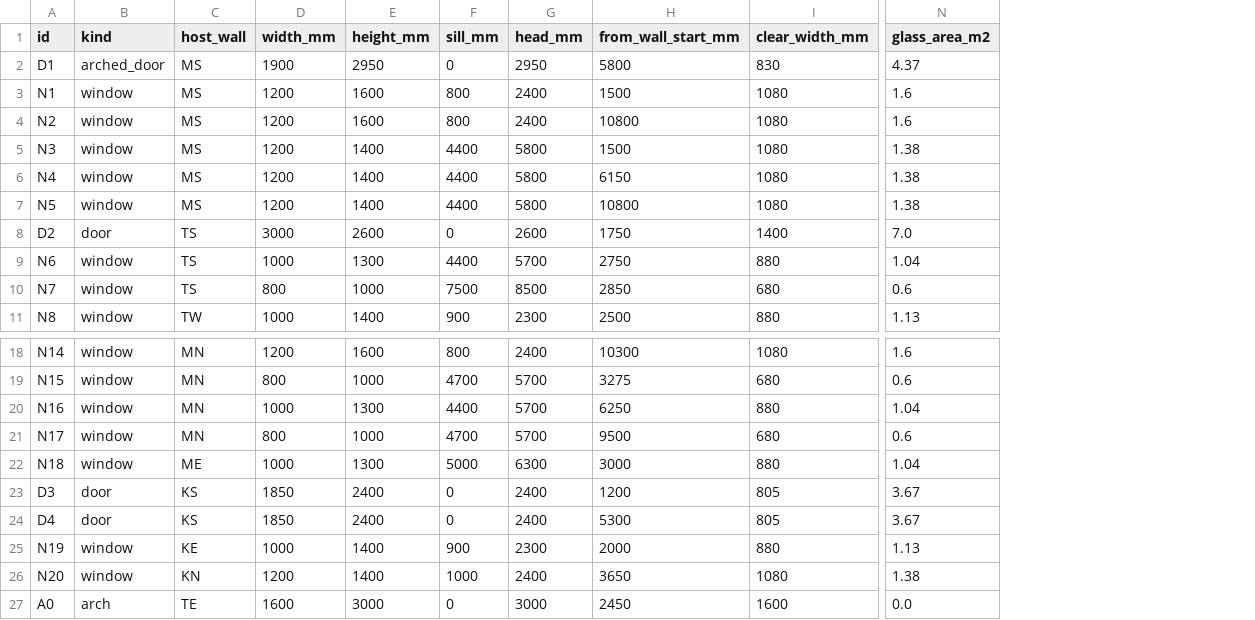
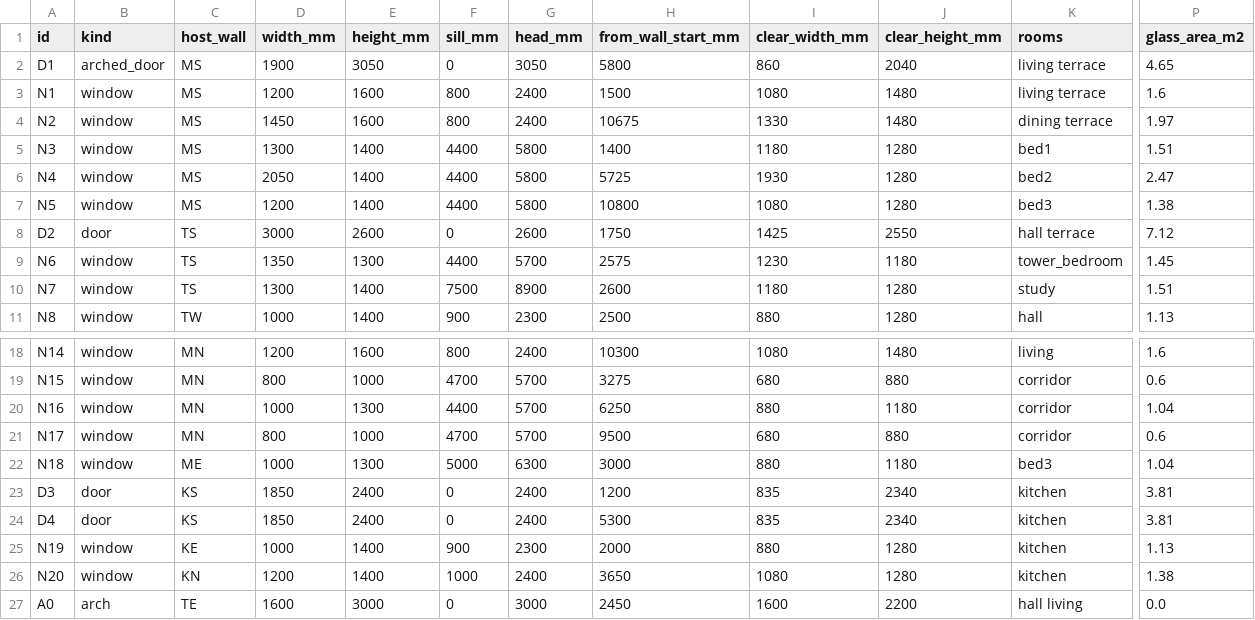
Before and after one commit to maccman/homespec, a CSV file: projects/bastide_montfuron/deliverables/schedules/openings.csv, drawn as a sheet; only a part is shown, gaps mark what is left out; addresses are those after the commit; the diff covers the shown part only; the diff names each change by its address in the sheet, - before the commit and + after, or states it on an @@ line.

```diff
--- a/projects/bastide_montfuron/deliverables/schedules/openings.csv
+++ b/projects/bastide_montfuron/deliverables/schedules/openings.csv
+column J (clear_height_mm), rows 2-11: 2040 | 1480 | 1480 | 1280 | 1280 | 1280 | 2550 | 1180 | 1280 | 1280; rows 18-27: 1480 | 880 | 1180 | 880 | 1180 | 2340 | 2340 | 1280 | 1280 | 2200
+column K (rooms), rows 2-11: living terrace | living terrace | dining terrace | bed1 | bed2 | bed3 | hall terrace | tower_bedroom | study | hall; rows 18-27: living | corridor | corridor | corridor | bed3 | kitchen | kitchen | kitchen | kitchen | hall living
-E2 (height_mm): 2950
+E2 (height_mm): 3050
-G2 (head_mm): 2950
+G2 (head_mm): 3050
-I2 (clear_width_mm): 830
+I2 (clear_width_mm): 860
-P2 (glass_area_m2): 4.37
+P2 (glass_area_m2): 4.65
-D4 (width_mm): 1200
+D4 (width_mm): 1450
-H4 (from_wall_start_mm): 10800
+H4 (from_wall_start_mm): 10675
-I4 (clear_width_mm): 1080
+I4 (clear_width_mm): 1330
-P4 (glass_area_m2): 1.6
+P4 (glass_area_m2): 1.97
-D5 (width_mm): 1200
+D5 (width_mm): 1300
-H5 (from_wall_start_mm): 1500
+H5 (from_wall_start_mm): 1400
-I5 (clear_width_mm): 1080
+I5 (clear_width_mm): 1180
-P5 (glass_area_m2): 1.38
+P5 (glass_area_m2): 1.51
-D6 (width_mm): 1200
+D6 (width_mm): 2050
-H6 (from_wall_start_mm): 6150
+H6 (from_wall_start_mm): 5725
-I6 (clear_width_mm): 1080
+I6 (clear_width_mm): 1930
-P6 (glass_area_m2): 1.38
+P6 (glass_area_m2): 2.47
-I8 (clear_width_mm): 1400
+I8 (clear_width_mm): 1425
-P8 (glass_area_m2): 7.0
+P8 (glass_area_m2): 7.12
-D9 (width_mm): 1000
+D9 (width_mm): 1350
-H9 (from_wall_start_mm): 2750
+H9 (from_wall_start_mm): 2575
-I9 (clear_width_mm): 880
+I9 (clear_width_mm): 1230
-P9 (glass_area_m2): 1.04
+P9 (glass_area_m2): 1.45
-D10 (width_mm): 800
+D10 (width_mm): 1300
-E10 (height_mm): 1000
+E10 (height_mm): 1400
-G10 (head_mm): 8500
+G10 (head_mm): 8900
-H10 (from_wall_start_mm): 2850
+H10 (from_wall_start_mm): 2600
-I10 (clear_width_mm): 680
+I10 (clear_width_mm): 1180
-P10 (glass_area_m2): 0.6
+P10 (glass_area_m2): 1.51
-I23:I24 (clear_width_mm): 805
+I23:I24 (clear_width_mm): 835
-P23:P24 (glass_area_m2): 3.67
+P23:P24 (glass_area_m2): 3.81
```
Also changed, not shown: 24 edited cells elsewhere in this file, projects/bastide_montfuron/deliverables/schedules/finishes.csv, projects/bastide_montfuron/deliverables/schedules/services.csv, 41 other files.
